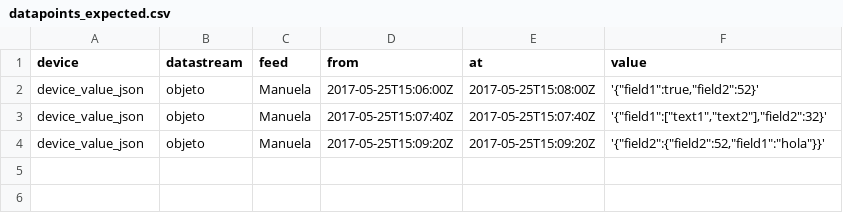
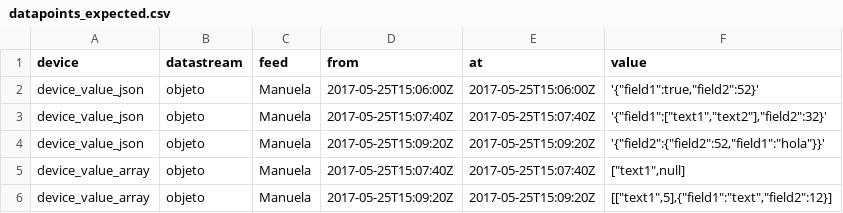
Before and after one commit to Auxig/csv, a CSV file: src/main/resources/datapoints_expected.csv, drawn as a sheet.

```diff
--- a/src/main/resources/datapoints_expected.csv
+++ b/src/main/resources/datapoints_expected.csv
@@ -1,4 +1,6 @@
 device;datastream;feed;from;at;value
-device_value_json;objeto;Manuela;2017-05-25T15:06:00Z;2017-05-25T15:08:00Z;'{"field1":true,"field2":52}'
+device_value_json;objeto;Manuela;2017-05-25T15:06:00Z;2017-05-25T15:06:00Z;'{"field1":true,"field2":52}'
 device_value_json;objeto;Manuela;2017-05-25T15:07:40Z;2017-05-25T15:07:40Z;'{"field1":["text1","text2"],"field2":32}'
 device_value_json;objeto;Manuela;2017-05-25T15:09:20Z;2017-05-25T15:09:20Z;'{"field2":{"field2":52,"field1":"hola"}}'
+device_value_array;objeto;Manuela;2017-05-25T15:07:40Z;2017-05-25T15:07:40Z;["text1",null]
+device_value_array;objeto;Manuela;2017-05-25T15:09:20Z;2017-05-25T15:09:20Z;[["text1",5],{"field1":"text","field2":12}]
```
Also changed, not shown: src/main/resources/datapoints_response.csv, 2 other files.
